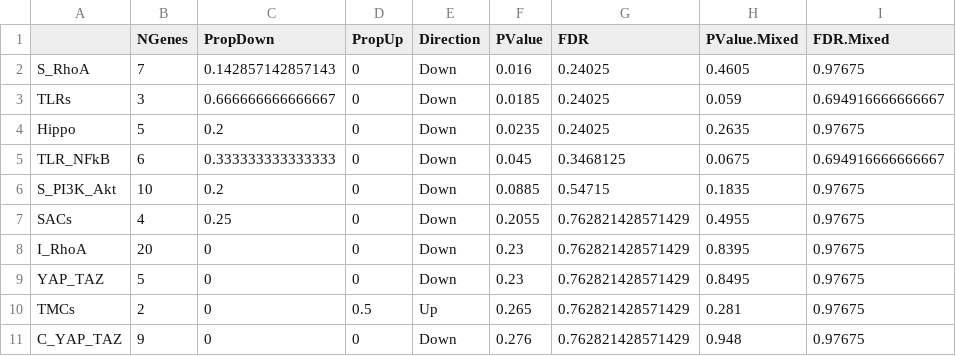
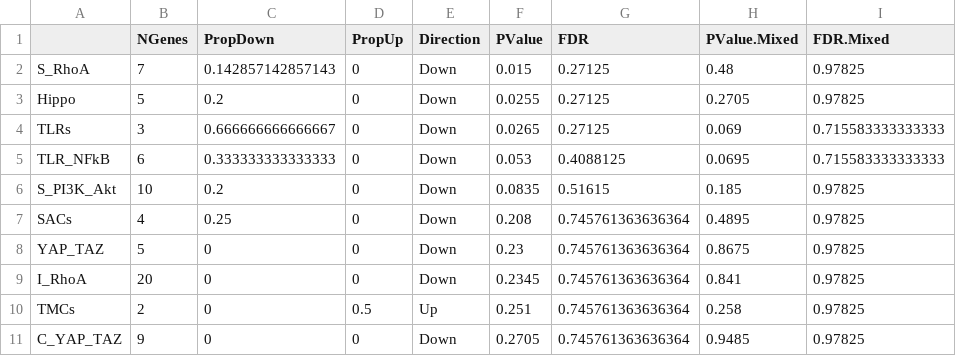
Before and after one commit to QuantitativeEcologyLab/oocyte_mechanotransduction, a CSV file: results/ROAST_2DvsSt.csv, drawn as a sheet; only a part is shown; the diff covers the shown part only.

```diff
--- a/results/ROAST_2DvsSt.csv
+++ b/results/ROAST_2DvsSt.csv
@@ -1,11 +1,11 @@
 "","NGenes","PropDown","PropUp","Direction","PValue","FDR","PValue.Mixed","FDR.Mixed"
-"S_RhoA",7,0.142857142857143,0,"Down",0.016,0.24025,0.4605,0.97675
-"TLRs",3,0.666666666666667,0,"Down",0.0185,0.24025,0.059,0.694916666666667
-"Hippo",5,0.2,0,"Down",0.0235,0.24025,0.2635,0.97675
-"TLR_NFkB",6,0.333333333333333,0,"Down",0.045,0.3468125,0.0675,0.694916666666667
-"S_PI3K_Akt",10,0.2,0,"Down",0.0885,0.54715,0.1835,0.97675
-"SACs",4,0.25,0,"Down",0.2055,0.762821428571429,0.4955,0.97675
-"I_RhoA",20,0,0,"Down",0.23,0.762821428571429,0.8395,0.97675
-"YAP_TAZ",5,0,0,"Down",0.23,0.762821428571429,0.8495,0.97675
-"TMCs",2,0,0.5,"Up",0.265,0.762821428571429,0.281,0.97675
-"C_YAP_TAZ",9,0,0,"Down",0.276,0.762821428571429,0.948,0.97675
+"S_RhoA",7,0.142857142857143,0,"Down",0.015,0.27125,0.48,0.97825
+"Hippo",5,0.2,0,"Down",0.0255,0.27125,0.2705,0.97825
+"TLRs",3,0.666666666666667,0,"Down",0.0265,0.27125,0.069,0.715583333333333
+"TLR_NFkB",6,0.333333333333333,0,"Down",0.053,0.4088125,0.0695,0.715583333333333
+"S_PI3K_Akt",10,0.2,0,"Down",0.0835,0.51615,0.185,0.97825
+"SACs",4,0.25,0,"Down",0.208,0.745761363636364,0.4895,0.97825
+"YAP_TAZ",5,0,0,"Down",0.23,0.745761363636364,0.8675,0.97825
+"I_RhoA",20,0,0,"Down",0.2345,0.745761363636364,0.841,0.97825
+"TMCs",2,0,0.5,"Up",0.251,0.745761363636364,0.258,0.97825
+"C_YAP_TAZ",9,0,0,"Down",0.2705,0.745761363636364,0.9485,0.97825
```
Also changed, not shown: 2 added rows, 2 removed rows and 74 edited cells elsewhere in this file, results/ROAST_Bovine_metaphaseII_vivo_vs_vitro.csv, results/ROAST_Dynvs2D.csv, 39 other files.
